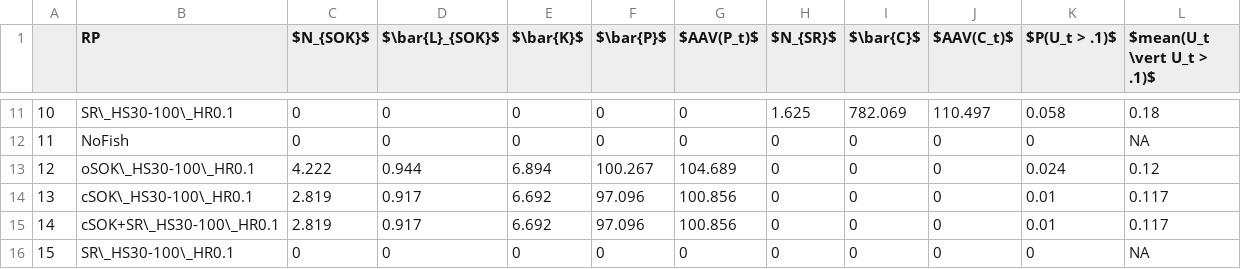
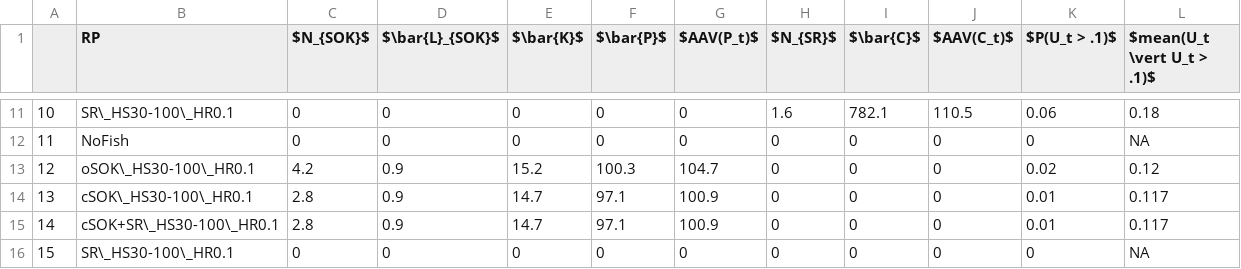
Before and after one commit to samueldnj/ms3R, a CSV file: docs/rebuildingPlan/data/eqWtd_Areas_fishing.csv, drawn as a sheet; only a part is shown, gaps mark what is left out; the diff covers the shown part only.

```diff
--- a/docs/rebuildingPlan/data/eqWtd_Areas_fishing.csv
+++ b/docs/rebuildingPlan/data/eqWtd_Areas_fishing.csv
@@ -11,6 +11,6 @@
-"10","SR\_HS30-100\_HR0.1",0,0,0,0,0,1.625,782.069,110.497,0.058,0.18
+"10","SR\_HS30-100\_HR0.1",0,0,0,0,0,1.6,782.1,110.5,0.06,0.18
 "11","NoFish",0,0,0,0,0,0,0,0,0,NA
-"12","oSOK\_HS30-100\_HR0.1",4.222,0.944,6.894,100.267,104.689,0,0,0,0.024,0.12
-"13","cSOK\_HS30-100\_HR0.1",2.819,0.917,6.692,97.096,100.856,0,0,0,0.01,0.117
-"14","cSOK+SR\_HS30-100\_HR0.1",2.819,0.917,6.692,97.096,100.856,0,0,0,0.01,0.117
+"12","oSOK\_HS30-100\_HR0.1",4.2,0.9,15.2,100.3,104.7,0,0,0,0.02,0.12
+"13","cSOK\_HS30-100\_HR0.1",2.8,0.9,14.7,97.1,100.9,0,0,0,0.01,0.117
+"14","cSOK+SR\_HS30-100\_HR0.1",2.8,0.9,14.7,97.1,100.9,0,0,0,0.01,0.117
 "15","SR\_HS30-100\_HR0.1",0,0,0,0,0,0,0,0,0,NA
```
Also changed, not shown: 38 edited cells elsewhere in this file, docs/rebuildingPlan/data/eqWtd_Areas_bio.csv, docs/rebuildingPlan/data/eqWtd_Bio.csv, 15 other files.
